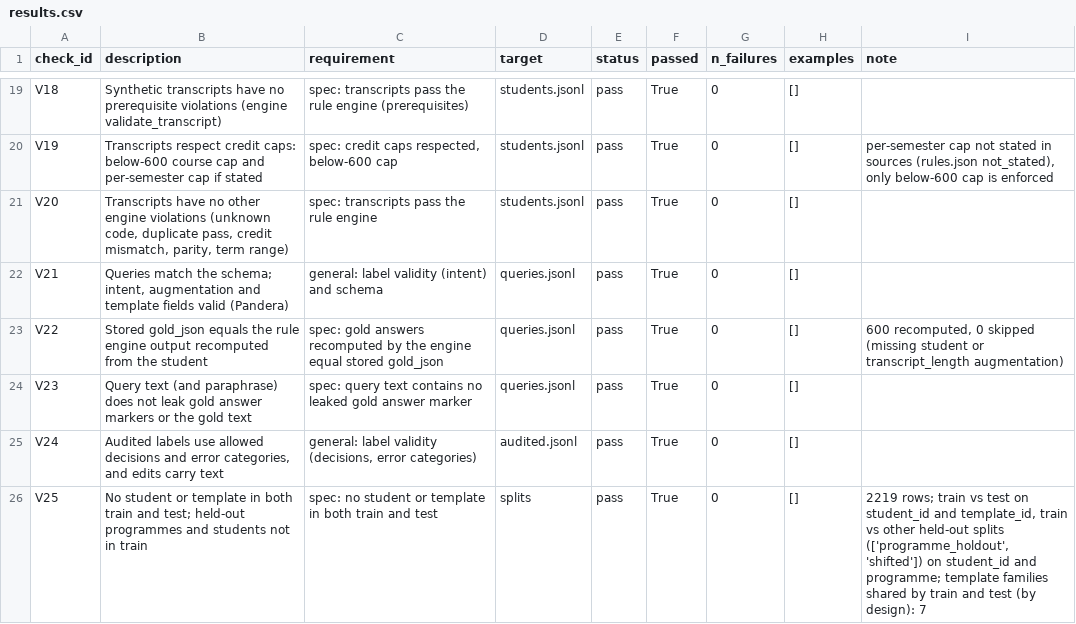
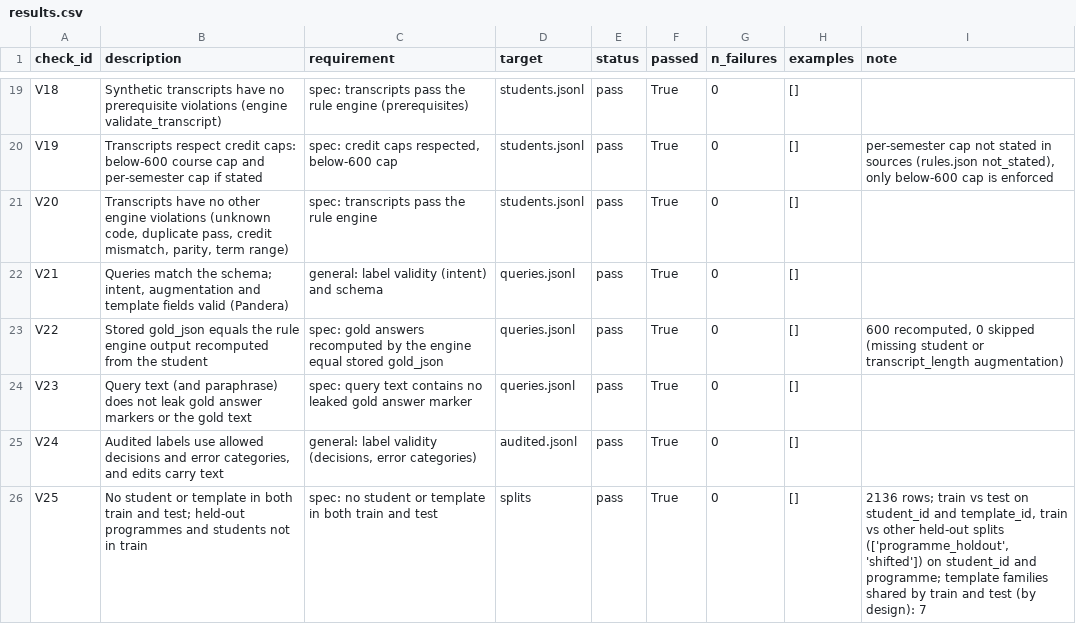
Before and after one commit to myankb08/IITGn-Academic-Advisor, a CSV file: supporting_files/B_validation/processed/results.csv, drawn as a sheet; only a part is shown, gaps mark what is left out.

```diff
--- a/supporting_files/B_validation/processed/results.csv
+++ b/supporting_files/B_validation/processed/results.csv
@@ -25,2 +25,2 @@ V23,Query text (and paraphrase) does not leak gold answer markers or the gold te
 V24,"Audited labels use allowed decisions and error categories, and edits carry text","general: label validity (decisions, error categories)",audited.jsonl,pass,True,0,[],
-V25,No student or template in both train and test; held-out programmes and students not in train,spec: no student or template in both train and test,splits,pass,True,0,[],"2219 rows; train vs test on student_id and template_id, train vs other held-out splits (['programme_holdout', 'shifted']) on student_id and programme; template families shared by train and test (by design): 7"
+V25,No student or template in both train and test; held-out programmes and students not in train,spec: no student or template in both train and test,splits,pass,True,0,[],"2136 rows; train vs test on student_id and template_id, train vs other held-out splits (['programme_holdout', 'shifted']) on student_id and programme; template families shared by train and test (by design): 7"
```
Also changed, not shown: data/raw/prereq_manual.csv, supporting_files/B_validation/corrupted/results.csv, 19 other files.
